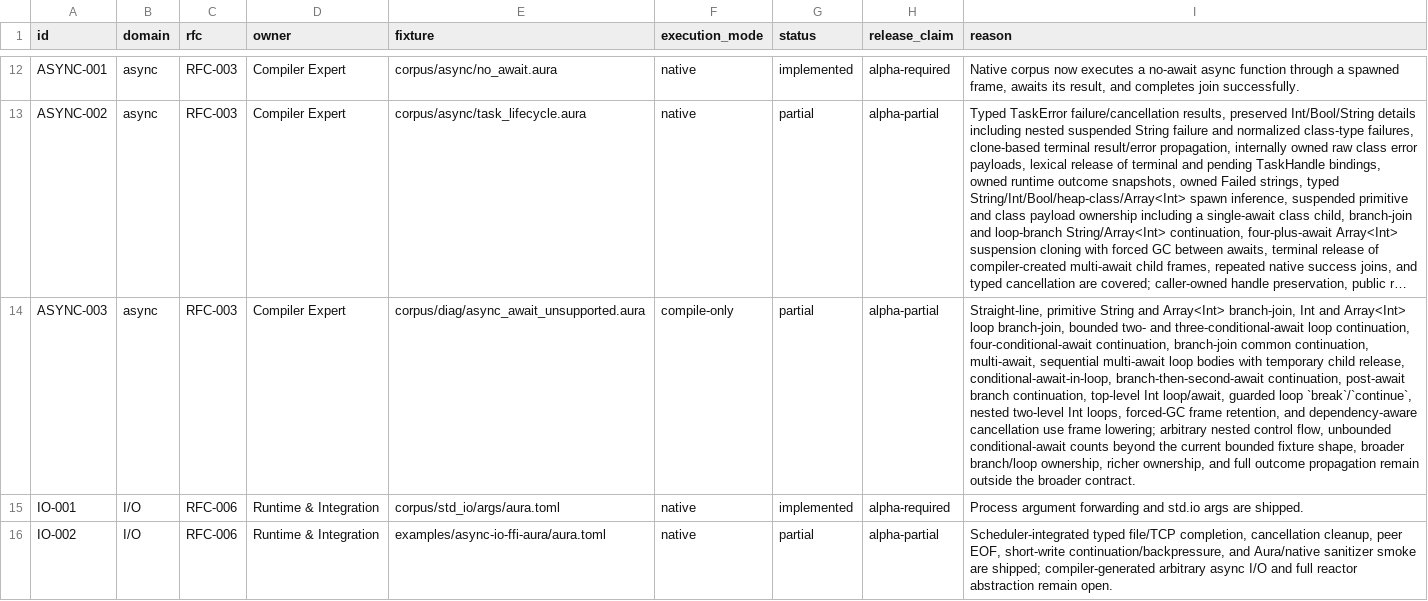
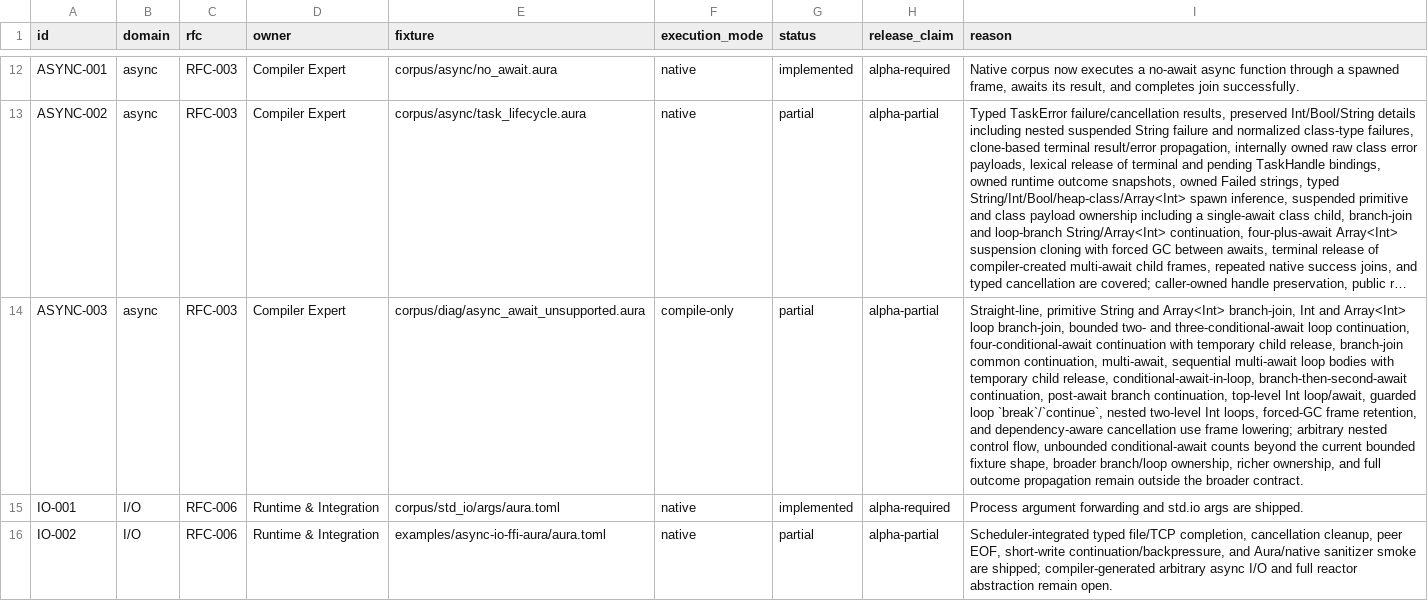
Before and after one commit to auraspace/aura, a TSV file: docs/plans/v0.1.1-alpha/contract-matrix.tsv, drawn as a sheet; only a part is shown, gaps mark what is left out; long unchanged cells end in …; the diff names each change by its address in the sheet, - before the commit and + after, or states it on an @@ line.

Commit message:
feat(async): reclaim conditional loop children

```diff
--- a/docs/plans/v0.1.1-alpha/contract-matrix.tsv
+++ b/docs/plans/v0.1.1-alpha/contract-matrix.tsv
-I14 (reason): …continuation, four-conditional-await continuation, branch-join common…
+I14 (reason): …continuation, four-conditional-await continuation with temporary child release, branch-join common…
```
Also changed, not shown: 4 other files.
